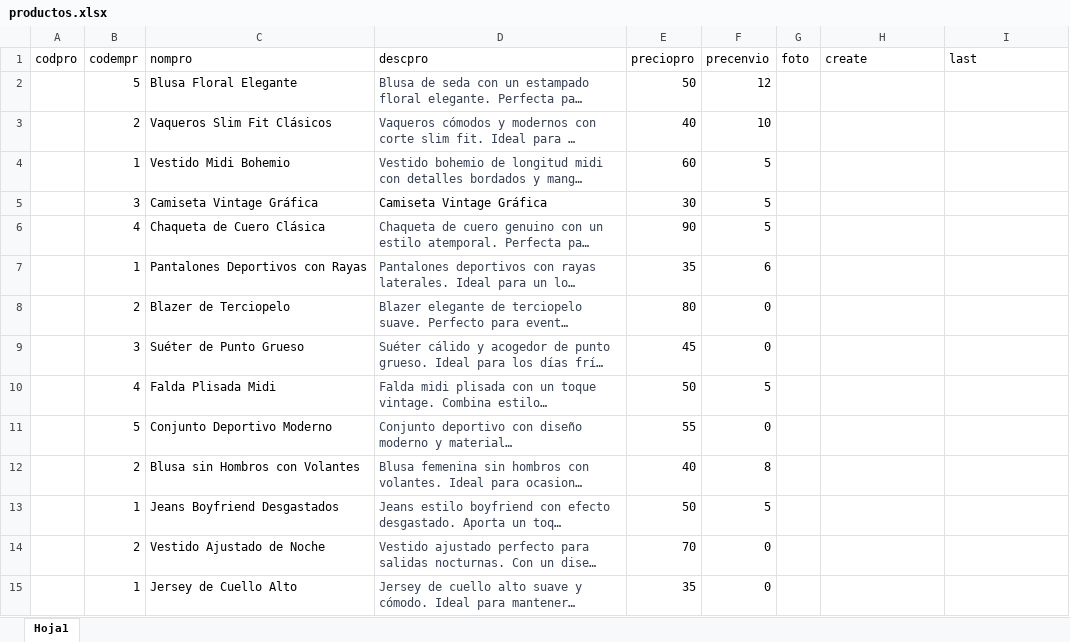
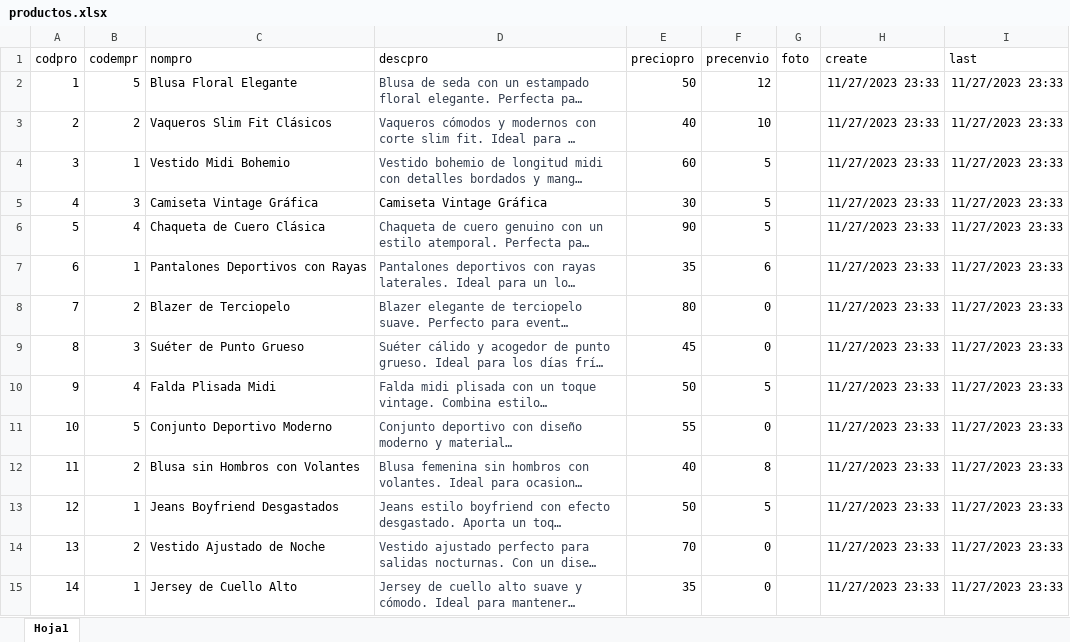
Before and after one commit to elkks19/PROYECTOAAAAAAAAAAAAA, an Excel workbook: BDD/registros/productos.xlsx, sheet Hoja1, drawn as a sheet; only a part is shown; long unchanged cells end in …; values as stored, in another font and other column widths than the file's, no borders; the diff covers the shown part only; the diff names each change by its address in the sheet, - before the commit and + after, or states it on an @@ line.

```diff
--- a/BDD/registros/productos.xlsx (sheet Hoja1)
+++ b/BDD/registros/productos.xlsx (sheet Hoja1)
-A2 (codpro): (empty)
+A2 (codpro): 1
-H2:H15 (create): (empty)
+H2:H15 (create): 11/27/2023 23:33
-I2:I15 (last): (empty)
+I2:I15 (last): 11/27/2023 23:33
-A3 (codpro): (empty)
+A3 (codpro): 2
-A4 (codpro): (empty)
+A4 (codpro): 3
-A5 (codpro): (empty)
+A5 (codpro): 4
-A6 (codpro): (empty)
+A6 (codpro): 5
-A7 (codpro): (empty)
+A7 (codpro): 6
-A8 (codpro): (empty)
+A8 (codpro): 7
-A9 (codpro): (empty)
+A9 (codpro): 8
-A10 (codpro): (empty)
+A10 (codpro): 9
-A11 (codpro): (empty)
+A11 (codpro): 10
-A12 (codpro): (empty)
+A12 (codpro): 11
-A13 (codpro): (empty)
+A13 (codpro): 12
-A14 (codpro): (empty)
+A14 (codpro): 13
-A15 (codpro): (empty)
+A15 (codpro): 14
```
Also changed, not shown: 48 edited cells elsewhere in this sheet, BDD/registros/Categorias.xlsx, BDD/registros/comentarios.xlsx, 46 other files.
